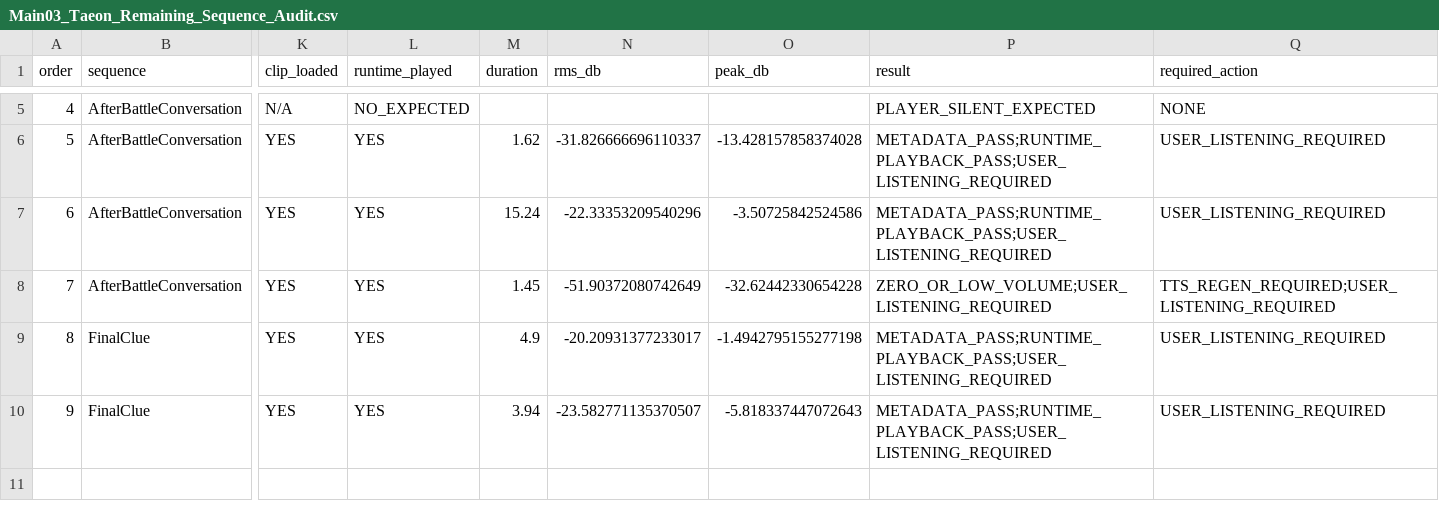
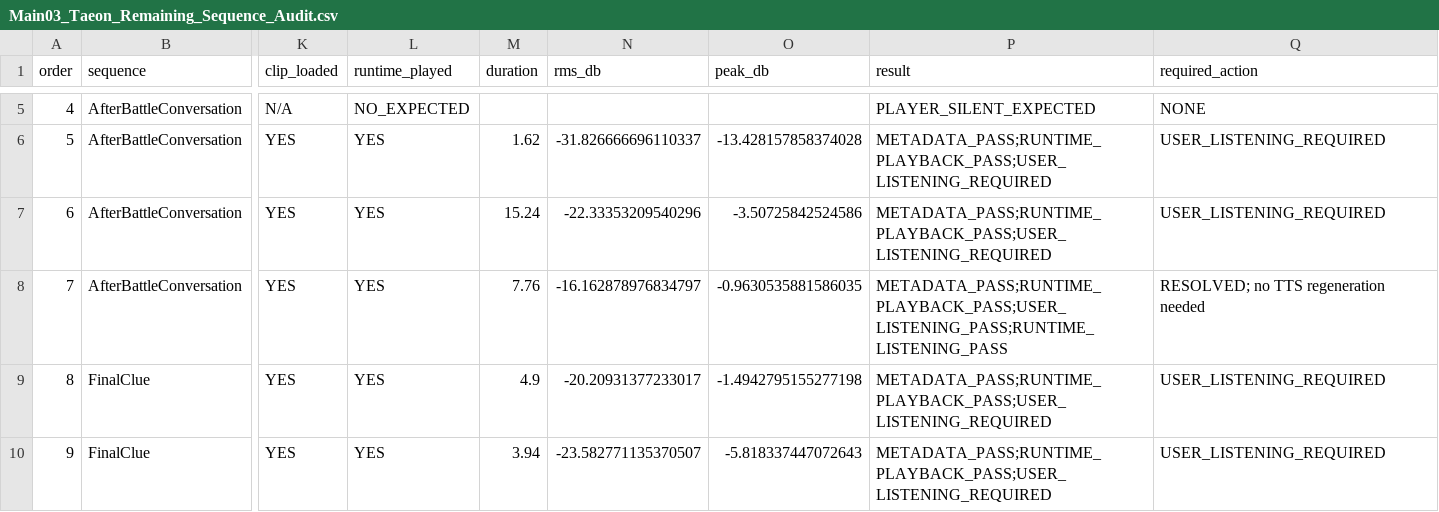
Before and after one commit to HappyPaul812/Project-Limitless, a CSV file: 문서/00_프로젝트/Main03_Taeon_Remaining_Sequence_Audit.csv, drawn as a sheet; only a part is shown, gaps mark what is left out; the diff names each change by its address in the sheet, - before the commit and + after, or states it on an @@ line.

```diff
--- a/문서/00_프로젝트/Main03_Taeon_Remaining_Sequence_Audit.csv
+++ b/문서/00_프로젝트/Main03_Taeon_Remaining_Sequence_Audit.csv
-M8 (duration): 1.45
+M8 (duration): 7.76
-N8 (rms_db): -51.90372080742649
+N8 (rms_db): -16.162878976834797
-O8 (peak_db): -32.62442330654228
+O8 (peak_db): -0.9630535881586035
-P8 (result): ZERO_OR_LOW_VOLUME;USER_LISTENING_REQUIRED
+P8 (result): METADATA_PASS;RUNTIME_PLAYBACK_PASS;USER_LISTENING_PASS;RUNTIME_LISTENING_PASS
-Q8 (required_action): TTS_REGEN_REQUIRED;USER_LISTENING_REQUIRED
+Q8 (required_action): RESOLVED; no TTS regeneration needed
```
Also changed, not shown: 문서/00_프로젝트/Main03_Taeon_Remaining_TTS_Handoff.csv, 문서/00_프로젝트/Story_Dialogue_Audit_Matrix.csv, 7 other files.
